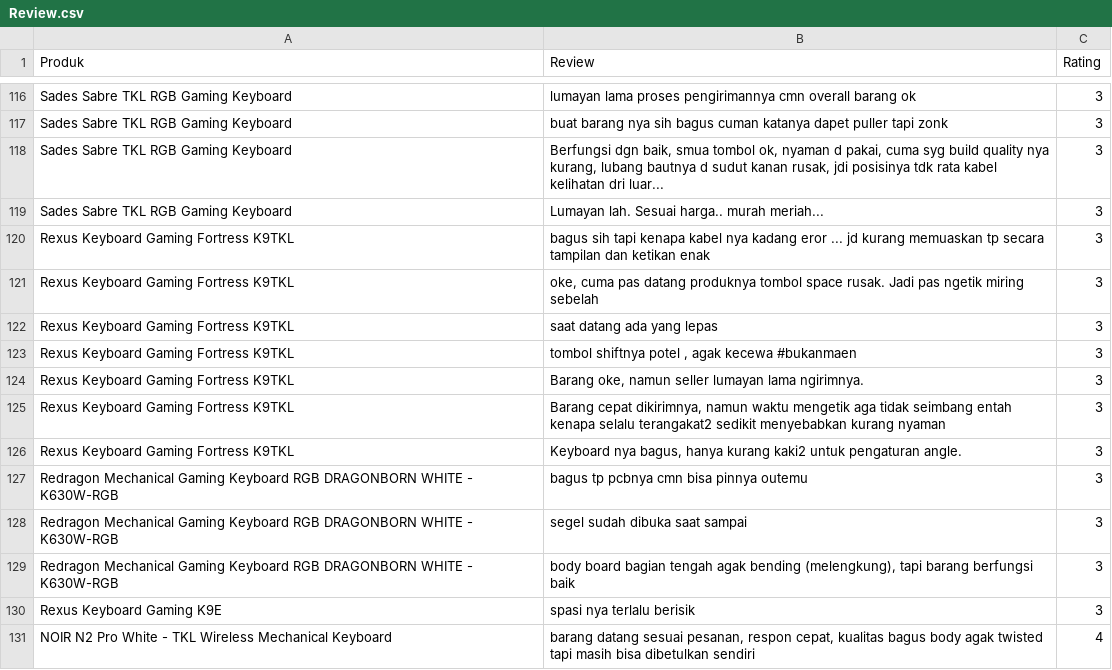
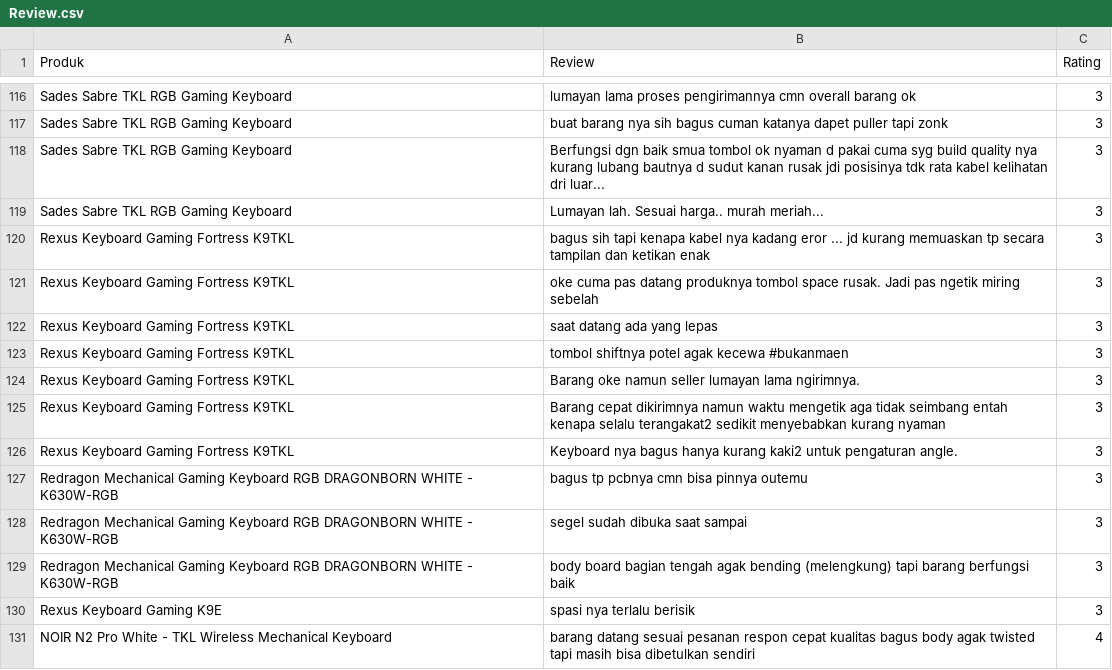
Before and after one commit to Fooolishguy/adms, a CSV file: Review.csv, drawn as a sheet; only a part is shown, gaps mark what is left out; the diff covers the shown part only; the diff names each change by its address in the sheet, - before the commit and + after, or states it on an @@ line.

Commit message:
Update Review.csv

```diff
--- a/Review.csv
+++ b/Review.csv
-B118 (Review): Berfungsi dgn baik, smua tombol ok, nyaman d pakai, cuma syg build quality nya kurang, lubang bautnya d sudut kanan rusak, jdi posisinya…
+B118 (Review): Berfungsi dgn baik smua tombol ok nyaman d pakai cuma syg build quality nya kurang lubang bautnya d sudut kanan rusak jdi posisinya…
-B121 (Review): oke, cuma pas…
+B121 (Review): oke cuma pas…
-B123 (Review): tombol shiftnya potel , agak kecewa #bukanmaen
+B123 (Review): tombol shiftnya potel agak kecewa #bukanmaen
-B124 (Review): Barang oke, namun seller…
+B124 (Review): Barang oke namun seller…
-B125 (Review): Barang cepat dikirimnya, namun waktu…
+B125 (Review): Barang cepat dikirimnya namun waktu…
-B126 (Review): Keyboard nya bagus, hanya kurang…
+B126 (Review): Keyboard nya bagus hanya kurang…
-B129 (Review): …agak bending (melengkung), tapi barang…
+B129 (Review): …agak bending (melengkung) tapi barang…
-B131 (Review): …datang sesuai pesanan, respon cepat, kualitas bagus…
+B131 (Review): …datang sesuai pesanan respon cepat kualitas bagus…
```
Also changed, not shown: 95 edited cells elsewhere in this file.
